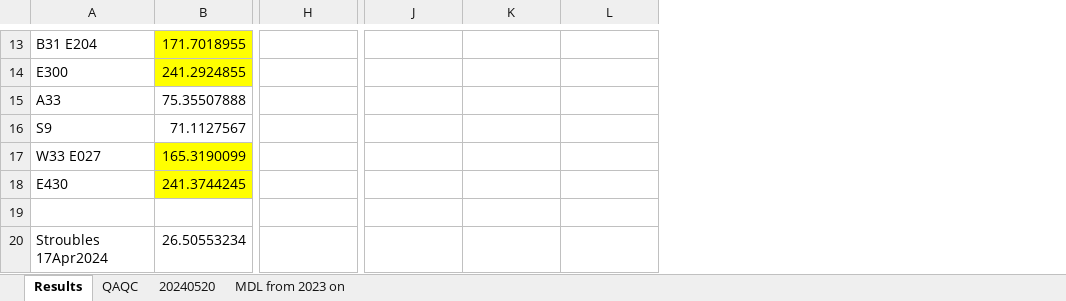
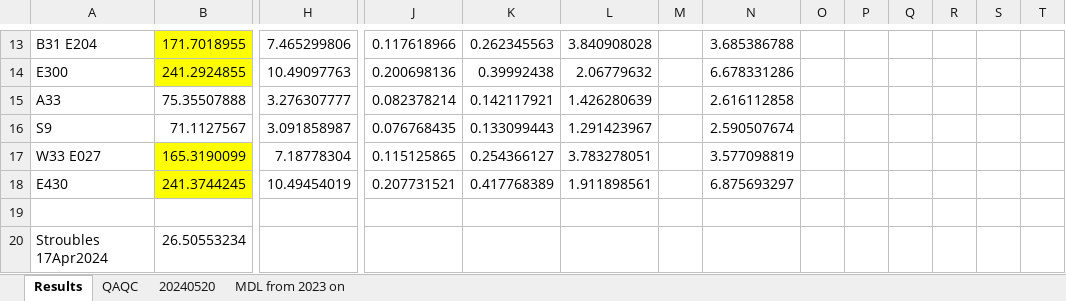
Before and after one commit to carlalopezll/PR-wetlands, an Excel workbook: synoptic/data/Summary Cations_CLL_20240520.xlsx, sheet Results, drawn as a sheet; only a part is shown, gaps mark what is left out; values as stored, in another font and other column widths than the file's, no borders; the diff covers the shown part only; the diff names each change by its address in the sheet, - before the commit and + after, or states it on an @@ line.

```diff
--- a/synoptic/data/Summary Cations_CLL_20240520.xlsx (sheet Results)
+++ b/synoptic/data/Summary Cations_CLL_20240520.xlsx (sheet Results)
+column M, empty
+column N, rows 13-18: 3.685386788 | 6.678331286 | 2.616112858 | 2.590507674 | 3.577098819 | 6.875693297
+column O, empty
+column P, empty
+column Q, empty
+column R, empty
+column S, empty
+column T, empty
-H13: (empty)
+H13: 7.465299806
-J13: (empty)
+J13: 0.117618966
-K13: (empty)
+K13: 0.262345563
-L13: (empty)
+L13: 3.840908028
-H14: (empty)
+H14: 10.49097763
-J14: (empty)
+J14: 0.200698136
-K14: (empty)
+K14: 0.39992438
-L14: (empty)
+L14: 2.06779632
-H15: (empty)
+H15: 3.276307777
-J15: (empty)
+J15: 0.082378214
-K15: (empty)
+K15: 0.142117921
-L15: (empty)
+L15: 1.426280639
-H16: (empty)
+H16: 3.091858987
-J16: (empty)
+J16: 0.076768435
-K16: (empty)
+K16: 0.133099443
-L16: (empty)
+L16: 1.291423967
-H17: (empty)
+H17: 7.18778304
-J17: (empty)
+J17: 0.115125865
-K17: (empty)
+K17: 0.254366127
-L17: (empty)
+L17: 3.783278051
-H18: (empty)
+H18: 10.49454019
-J18: (empty)
+J18: 0.207731521
-K18: (empty)
+K18: 0.417768389
-L18: (empty)
+L18: 1.911898561
```
Also changed, not shown: 25 edited cells elsewhere in this sheet, Incubations/Data/Conductivities.xlsx, Incubations/Data/Incubations.xlsx, 31 other files.
